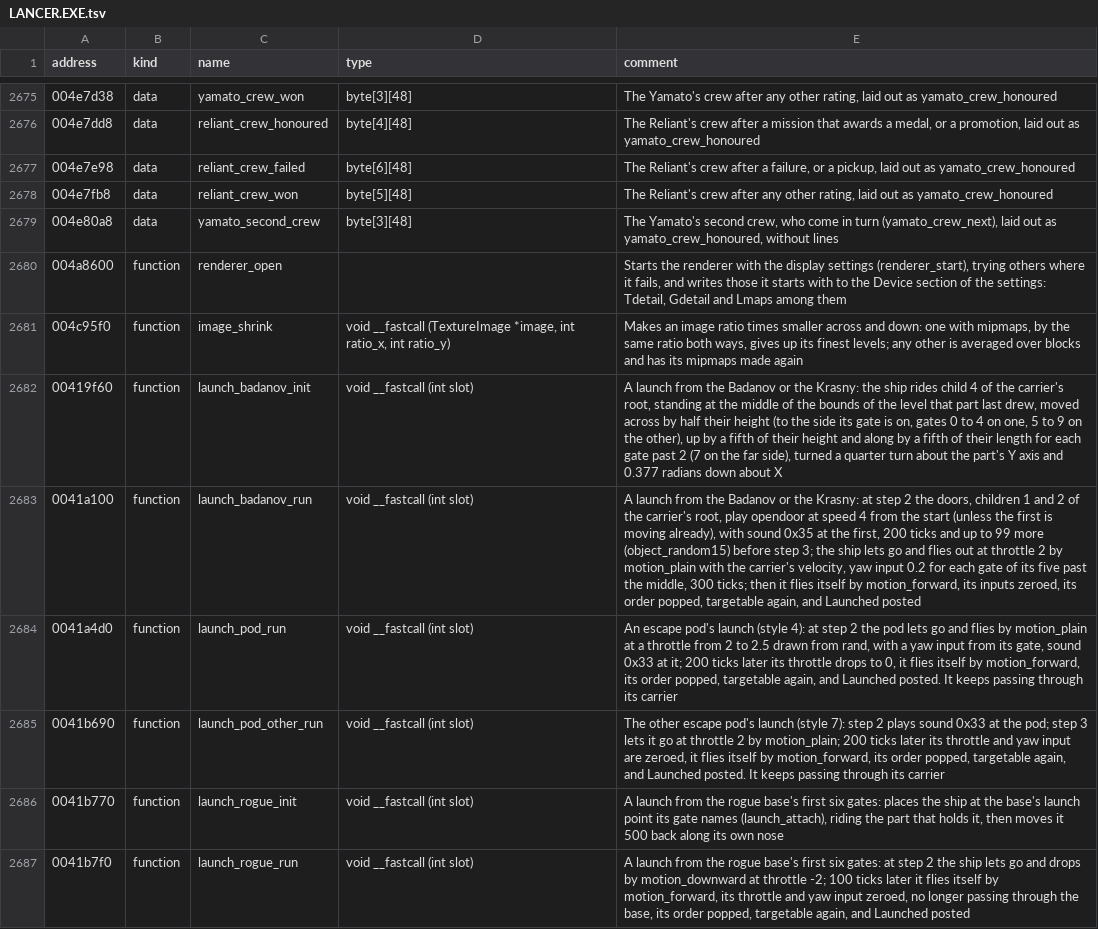
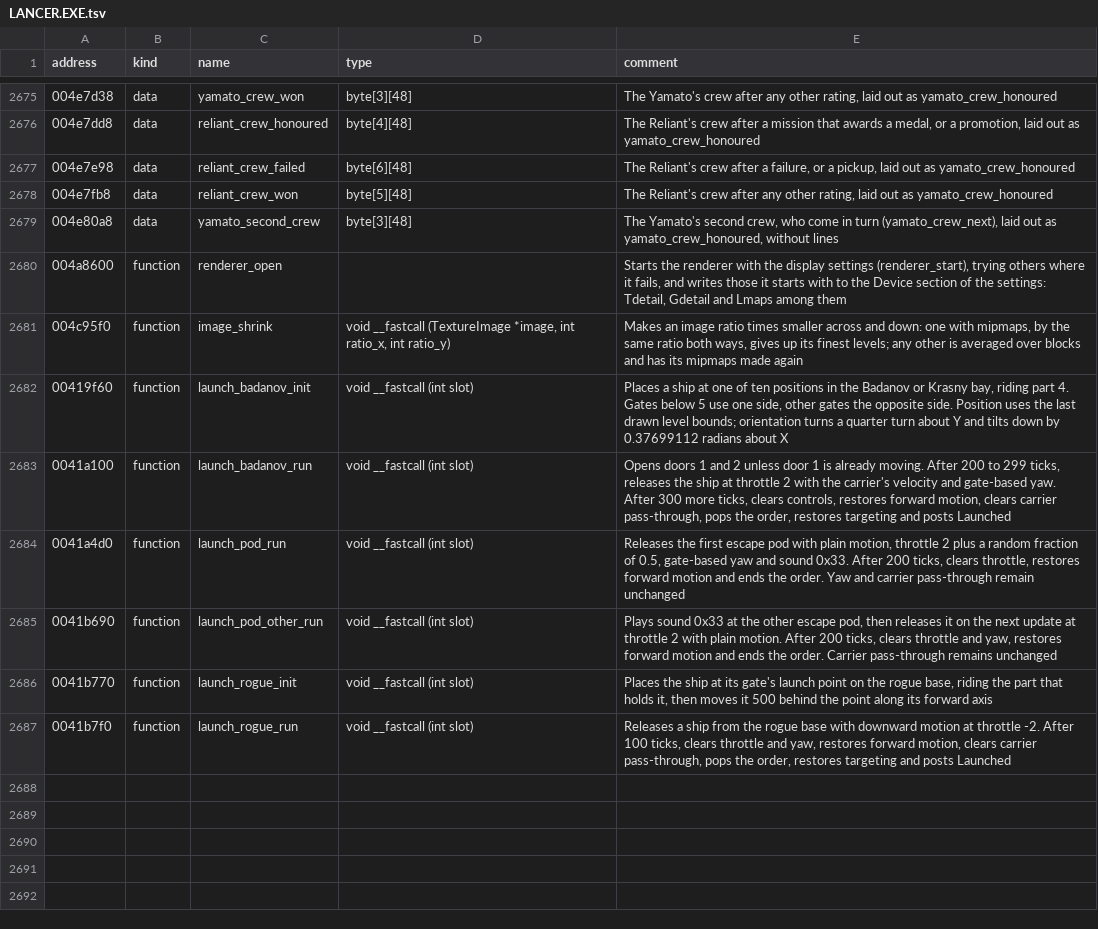
Before and after one commit to OpenReliant/openreliant, a TSV file: ghidra/names/LANCER.EXE.tsv, drawn as a sheet; only a part is shown, gaps mark what is left out; the diff names each change by its address in the sheet, - before the commit and + after, or states it on an @@ line.

Commit message:
refactor: simplify launch code and documentation
Reuse the random fraction, control reset and door constants. Share the
Yamato test fixture and check its door animation. Use exhaustive step
switches for waits and shakes instead of parallel arrays.

Describe launch behavior in plain English, including the controls and
carrier pass-through entries each style preserves.

```diff
--- a/ghidra/names/LANCER.EXE.tsv
+++ b/ghidra/names/LANCER.EXE.tsv
-E2682 (comment): A launch from the Badanov or the Krasny: the ship rides child 4 of the carrier's root, standing at the middle of the bounds of the level that part last drew, moved across by half their height (to the side its gate is on, gates 0 to 4 on one, 5 to 9 on the other), up by a fifth of their height and along by a fifth of their length for each gate past 2 (7 on the far side), turned a quarter turn about the part's Y axis and 0.377 radians down about X
+E2682 (comment): Places a ship at one of ten positions in the Badanov or Krasny bay, riding part 4. Gates below 5 use one side, other gates the opposite side. Position uses the last drawn level bounds; orientation turns a quarter turn about Y and tilts down by 0.37699112 radians about X
-E2683 (comment): A launch from the Badanov or the Krasny: at step 2 the doors, children 1 and 2 of the carrier's root, play opendoor at speed 4 from the start (unless the first is moving already), with sound 0x35 at the first, 200 ticks and up to 99 more (object_random15) before step 3; the ship lets go and flies out at throttle 2 by motion_plain with the carrier's velocity, yaw input 0.2 for each gate of its five past the middle, 300 ticks; then it flies itself by motion_forward, its inputs zeroed, its order popped, targetable again, and Launched posted
+E2683 (comment): Opens doors 1 and 2 unless door 1 is already moving. After 200 to 299 ticks, releases the ship at throttle 2 with the carrier's velocity and gate-based yaw. After 300 more ticks, clears controls, restores forward motion, clears carrier pass-through, pops the order, restores targeting and posts Launched
-E2684 (comment): An escape pod's launch (style 4): at step 2 the pod lets go and flies by motion_plain at a throttle from 2 to 2.5 drawn from rand, with a yaw input from its gate, sound 0x33 at it; 200 ticks later its throttle drops to 0, it flies itself by motion_forward, its order popped, targetable again, and Launched posted. It keeps passing through its carrier
+E2684 (comment): Releases the first escape pod with plain motion, throttle 2 plus a random fraction of 0.5, gate-based yaw and sound 0x33. After 200 ticks, clears throttle, restores forward motion and ends the order. Yaw and carrier pass-through remain unchanged
-E2685 (comment): The other escape pod's launch (style 7): step 2 plays sound 0x33 at the pod; step 3 lets it go at throttle 2 by motion_plain; 200 ticks later its throttle and yaw input are zeroed, it flies itself by motion_forward, its order popped, targetable again, and Launched posted. It keeps passing through its carrier
+E2685 (comment): Plays sound 0x33 at the other escape pod, then releases it on the next update at throttle 2 with plain motion. After 200 ticks, clears throttle and yaw, restores forward motion and ends the order. Carrier pass-through remains unchanged
-E2686 (comment): A launch from the rogue base's first six gates: places the ship at the base's launch point its gate names (launch_attach), riding the part that holds it, then moves it 500 back along its own nose
+E2686 (comment): Places the ship at its gate's launch point on the rogue base, riding the part that holds it, then moves it 500 behind the point along its forward axis
-E2687 (comment): A launch from the rogue base's first six gates: at step 2 the ship lets go and drops by motion_downward at throttle -2; 100 ticks later it flies itself by motion_forward, its throttle and yaw input zeroed, no longer passing through the base, its order popped, targetable again, and Launched posted
+E2687 (comment): Releases a ship from the rogue base with downward motion at throttle -2. After 100 ticks, clears throttle and yaw, restores forward motion, clears carrier pass-through, pops the order, restores targeting and posts Launched
```
Also changed, not shown: 7 other files.
